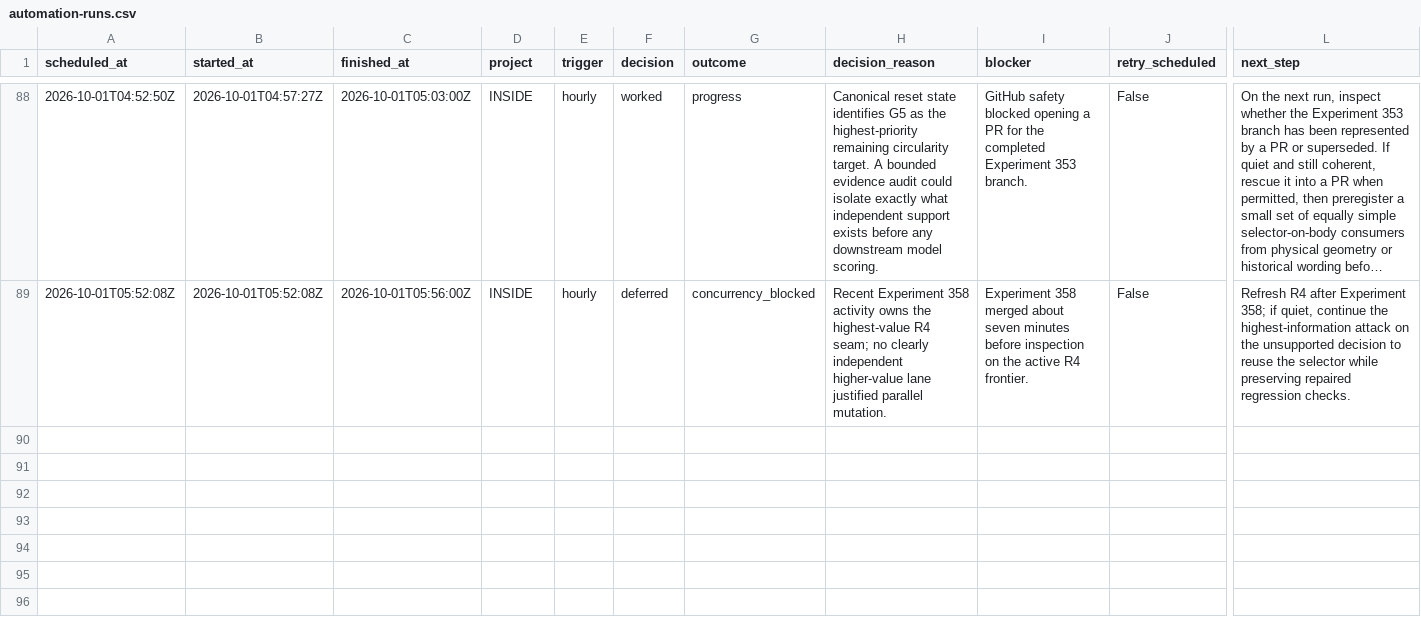
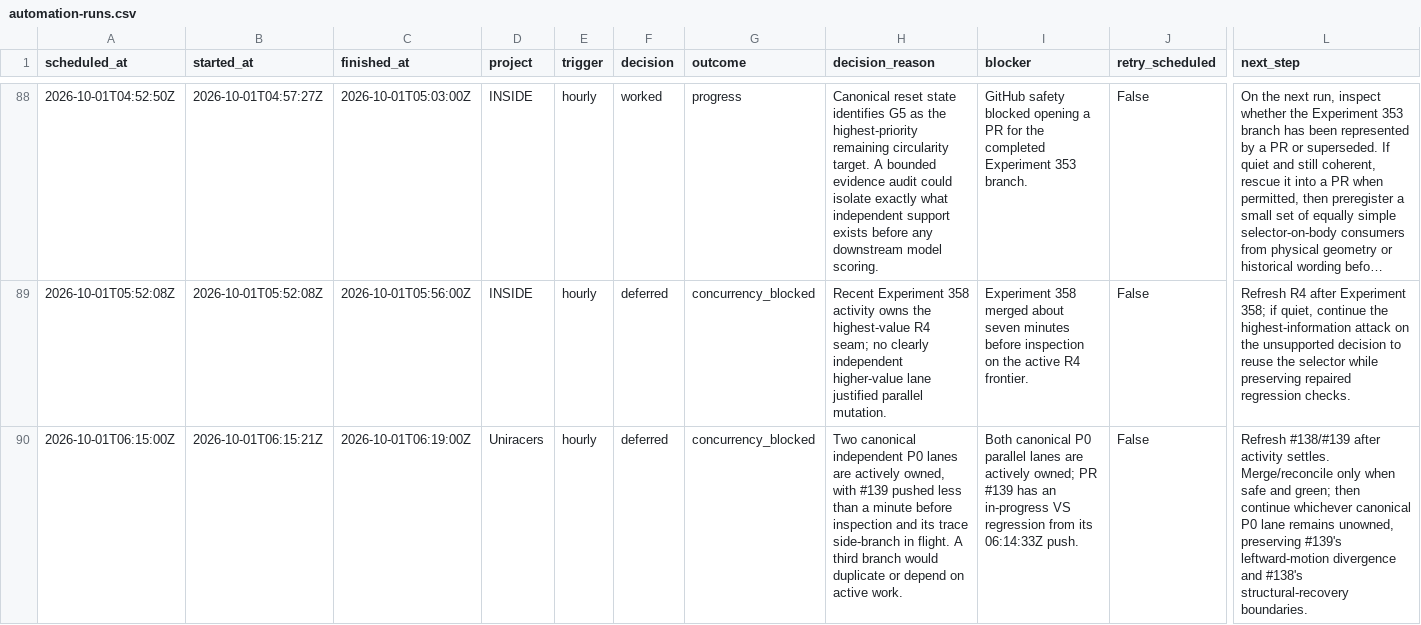
Before and after one commit to GBIDEVELOPMENT/general-purpose, a CSV file: reports/automation-runs.csv, drawn as a sheet; only a part is shown, gaps mark what is left out; long unchanged cells end in …; rows hold the shown columns only; the diff names each change by its address in the sheet, - before the commit and + after, or states it on an @@ line.

```diff
--- a/reports/automation-runs.csv
+++ b/reports/automation-runs.csv
+row 90: 2026-10-01T06:15:00Z | 2026-10-01T06:15:21Z | 2026-10-01T06:19:00Z | Uniracers | hourly | deferred | concurrency_blocked | Two canonical independent P0 lanes are actively owned, with #139 pushed less than a minute before inspection and its trace side-branch in flight. A third branch would duplicate or depend on active work. | Both canonical P0 parallel lanes are actively owned; PR #139 has an in-progress VS regression from its 06:14:33Z push. | False | Refresh #138/#139 after activity settles. Merge/reconcile only when safe and green; then continue whichever canonical P0 lane remains unowned, preserving #139's leftward-motion divergence and #138's structural-recovery boundaries.
```
Also changed, not shown: 1 other file.
